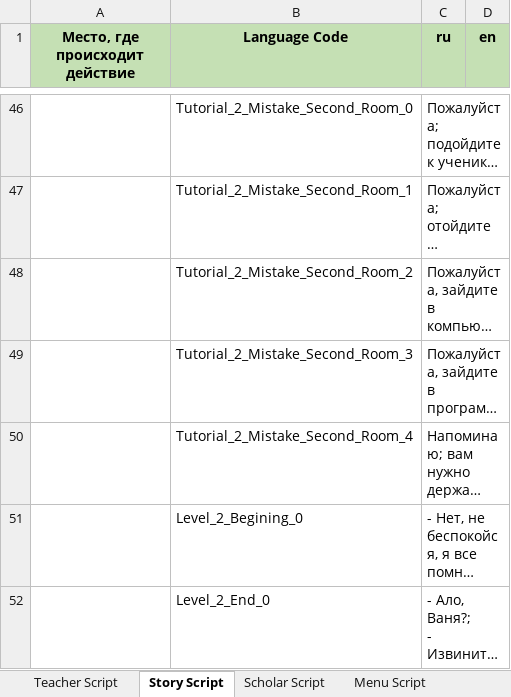
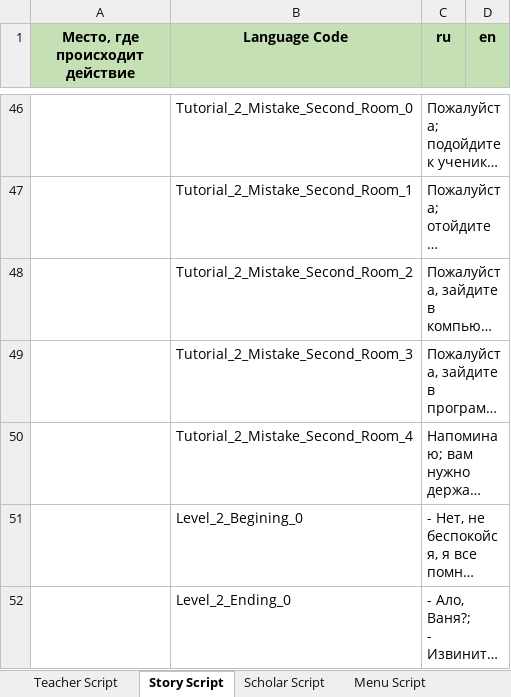
Before and after one commit to MrHungerrr/ACASH, an Excel workbook: Docs/Script.xlsx, sheet Story Script, drawn as a sheet; only a part is shown, gaps mark what is left out; long unchanged cells end in …; values as stored, in another font and other column widths than the file's, no borders; the diff names each change by its address in the sheet, - before the commit and + after, or states it on an @@ line.

```diff
--- a/Docs/Script.xlsx (sheet Story Script)
+++ b/Docs/Script.xlsx (sheet Story Script)
-B52 (Language Code): Level_2_End_0
+B52 (Language Code): Level_2_Ending_0
```
Also changed, not shown: sheet Report Script, Docs/AudioDuration.xlsx, 16 other files.
